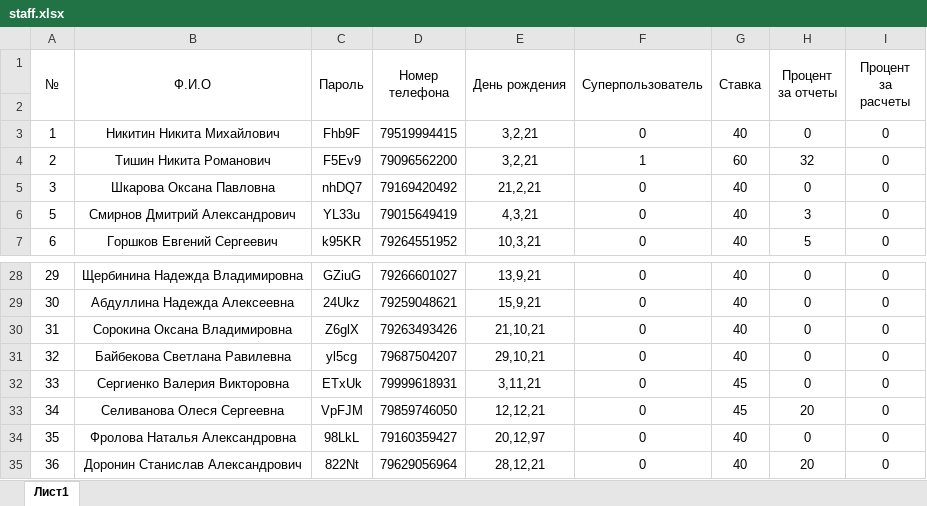
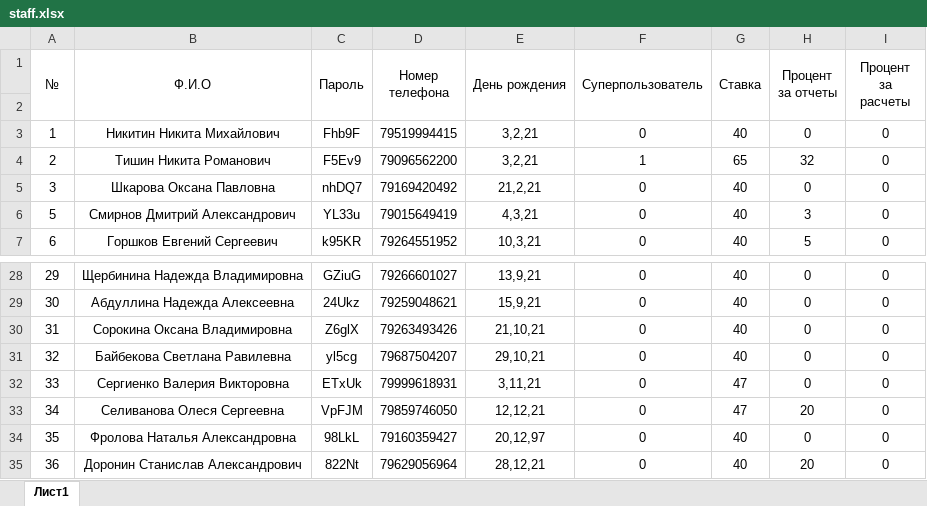
Before and after one commit to MOSTDORGEOTREST/dashboard, an Excel workbook: data/staff.xlsx, sheet Лист1, drawn as a sheet; only a part is shown, gaps mark what is left out; values as stored, in another font and other column widths than the file's, no borders; the diff names each change by its address in the sheet, - before the commit and + after, or states it on an @@ line.

```diff
--- a/data/staff.xlsx (sheet Лист1)
+++ b/data/staff.xlsx (sheet Лист1)
-G4 (Ставка): 60
+G4 (Ставка): 65
-G32:G33 (Ставка): 45
+G32:G33 (Ставка): 47
```
Also changed, not shown: data/work_types.xlsx, 4 other files.
